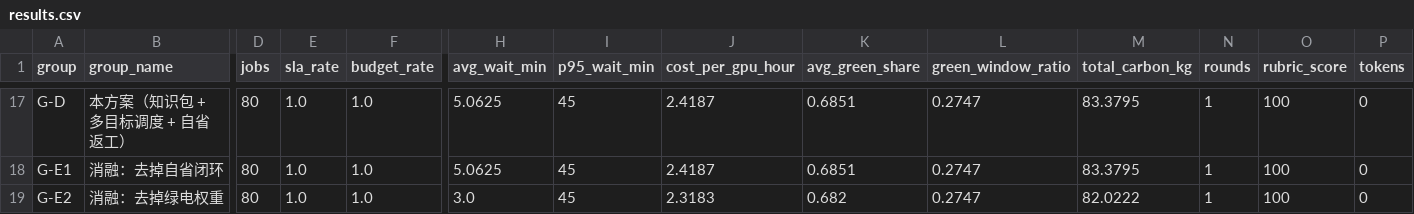
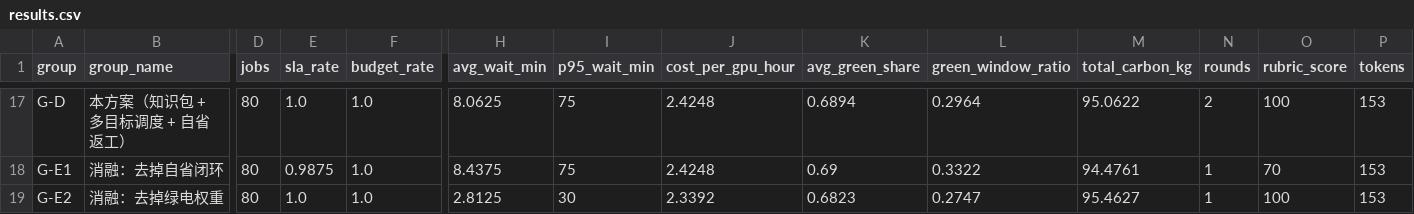
Before and after one commit to SRHC112/GreenCompute-Scheduler, a CSV file: evaluation/results.csv, drawn as a sheet; only a part is shown, gaps mark what is left out; the diff covers the shown part only; the diff names each change by its address in the sheet, - before the commit and + after, or states it on an @@ line.

Commit message:
fix: 预算熔断降级、操作台重复响应修复与评测产物同源闭环
- gcs/llm.py: chat() 内捕获 BudgetExceeded 降级为离线模板，不再向上冒泡；
  GCS_LLM_TOKEN_BUDGET 环境变量生效（_env_int 兜底）
- gcs/orchestrator.py: 删除死导入；预算耗尽事件改为含 rubric/归因节点/复核入口的结构化文案
- app/server.py: 删除 _send() 重复发送响应头/正文与重复 server_version；
  增加 nosniff/CSP/no-store 安全响应头
- evaluation/run_eval.py: 新增 write_summary_json 与主流程同步；
  删除重复 write_summary；KB_VERSION 从知识包读取（nx-2026.12）；
  五组→六组口径修正
- install.py: API Key 全程 getpass 不回显；强制 https://；
  新增 harden_env_permissions()（Windows icacls / Unix chmod 600）
- tests/: 新增 66 个用例（含预算降级与环境变量覆盖）；全绿
- knowledge/: 知识包升级至 nx-2026.12

```diff
--- a/evaluation/results.csv
+++ b/evaluation/results.csv
-H17 (avg_wait_min): 5.0625
+H17 (avg_wait_min): 8.0625
-I17:I18 (p95_wait_min): 45
+I17:I18 (p95_wait_min): 75
-J17:J18 (cost_per_gpu_hour): 2.4187
+J17:J18 (cost_per_gpu_hour): 2.4248
-K17 (avg_green_share): 0.6851
+K17 (avg_green_share): 0.6894
-L17 (green_window_ratio): 0.2747
+L17 (green_window_ratio): 0.2964
-M17 (total_carbon_kg): 83.3795
+M17 (total_carbon_kg): 95.0622
-N17 (rounds): 1
+N17 (rounds): 2
-P17:P19 (tokens): 0
+P17:P19 (tokens): 153
-E18 (sla_rate): 1.0
+E18 (sla_rate): 0.9875
-H18 (avg_wait_min): 5.0625
+H18 (avg_wait_min): 8.4375
-K18 (avg_green_share): 0.6851
+K18 (avg_green_share): 0.69
-L18 (green_window_ratio): 0.2747
+L18 (green_window_ratio): 0.3322
-M18 (total_carbon_kg): 83.3795
+M18 (total_carbon_kg): 94.4761
-O18 (rubric_score): 100
+O18 (rubric_score): 70
-H19 (avg_wait_min): 3.0
+H19 (avg_wait_min): 2.8125
-I19 (p95_wait_min): 45
+I19 (p95_wait_min): 30
-J19 (cost_per_gpu_hour): 2.3183
+J19 (cost_per_gpu_hour): 2.3392
-K19 (avg_green_share): 0.682
+K19 (avg_green_share): 0.6823
-M19 (total_carbon_kg): 82.0222
+M19 (total_carbon_kg): 95.4627
```
Also changed, not shown: 69 edited cells elsewhere in this file, 24 other files.
